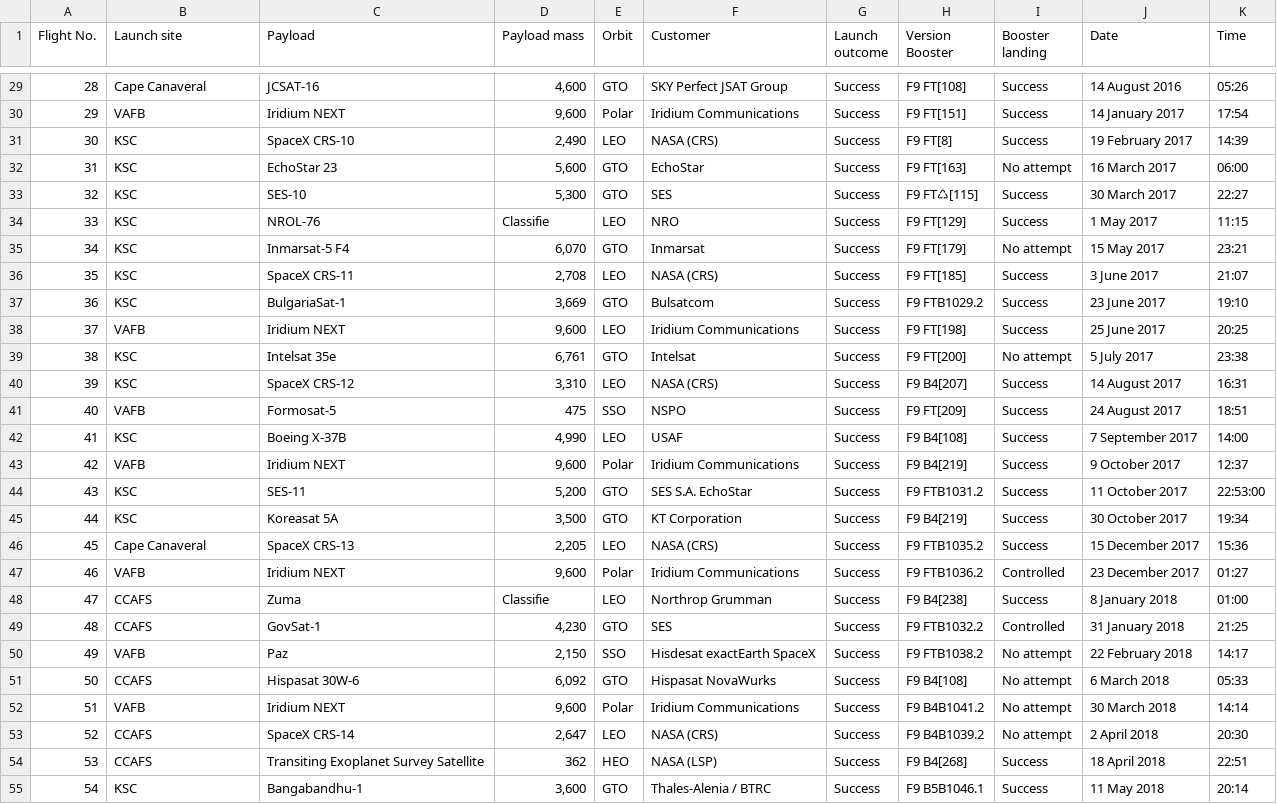
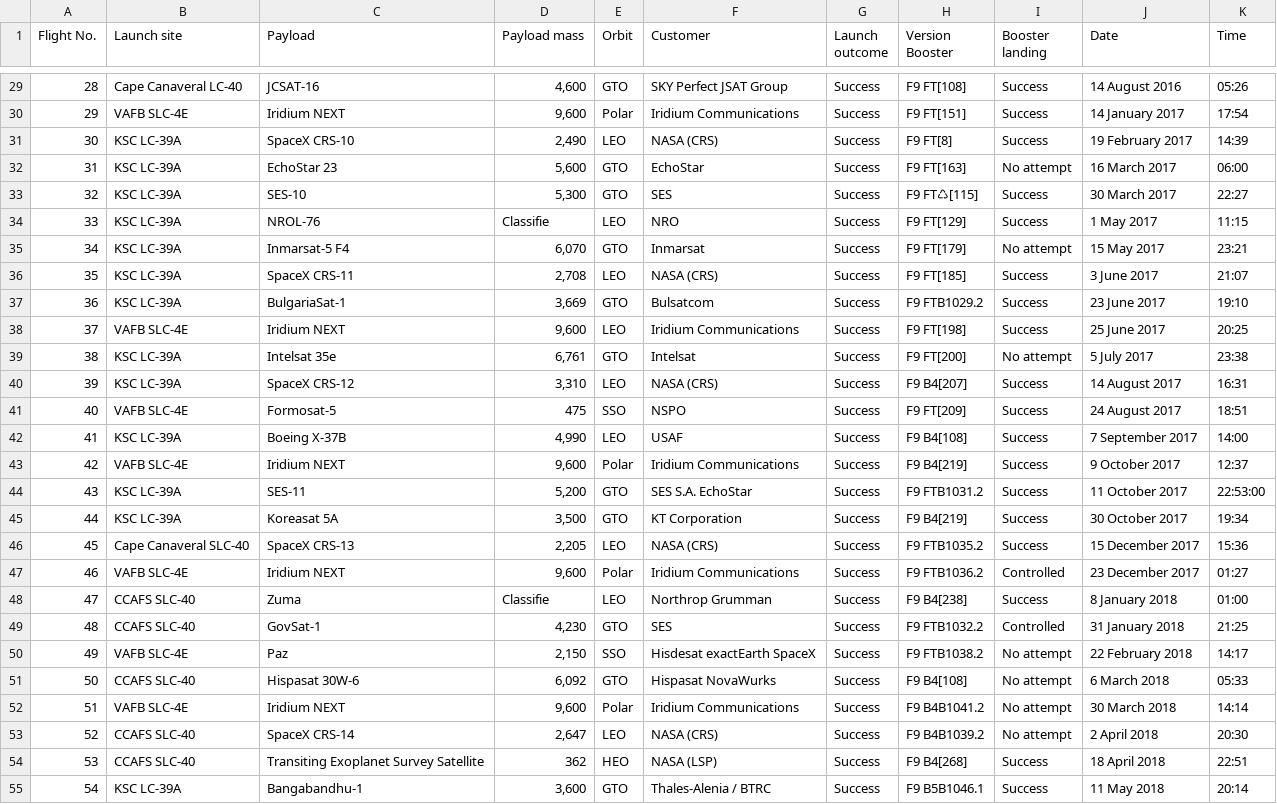
Before and after one commit to achi113s/SpaceY, a CSV file: datasets/launch_data_falcon9_wiki.csv, drawn as a sheet; only a part is shown, gaps mark what is left out; the diff covers the shown part only.

Commit message:
fixed launch_site parsing

```diff
--- a/datasets/launch_data_falcon9_wiki.csv
+++ b/datasets/launch_data_falcon9_wiki.csv
@@ -29,27 +29,27 @@ Flight No.,Launch site,Payload,Payload mass,Orbit,Customer,Launch outcome,Versio
-28,Cape Canaveral,JCSAT-16,"4,600 ",GTO,SKY Perfect JSAT Group,Success,F9 FT[108],Success,14 August 2016,05:26
-29,VAFB,Iridium NEXT,"9,600 ",Polar,Iridium Communications,Success,F9 FT[151],Success,14 January 2017,17:54
-30,KSC,SpaceX CRS-10,"2,490 ",LEO,NASA (CRS),Success,F9 FT[8],Success,19 February 2017,14:39
-31,KSC,EchoStar 23,"5,600 ",GTO,EchoStar,Success,F9 FT[163],No attempt,16 March 2017,06:00
-32,KSC,SES-10,"5,300 ",GTO,SES,Success,F9 FT♺[115],Success,30 March 2017,22:27
-33,KSC,NROL-76,Classifie,LEO,NRO,Success,F9 FT[129],Success,1 May 2017,11:15
-34,KSC,Inmarsat-5 F4,"6,070 ",GTO,Inmarsat,Success,F9 FT[179],No attempt,15 May 2017,23:21
-35,KSC,SpaceX CRS-11,"2,708 ",LEO,NASA (CRS),Success,F9 FT[185],Success,3 June 2017,21:07
-36,KSC,BulgariaSat-1,"3,669 ",GTO,Bulsatcom,Success,F9 FTB1029.2,Success,23 June 2017,19:10
-37,VAFB,Iridium NEXT,"9,600 ",LEO,Iridium Communications,Success,F9 FT[198],Success,25 June 2017,20:25
-38,KSC,Intelsat 35e,"6,761 ",GTO,Intelsat,Success,F9 FT[200],No attempt,5 July 2017,23:38
-39,KSC,SpaceX CRS-12,"3,310 ",LEO,NASA (CRS),Success,F9 B4[207],Success,14 August 2017,16:31
-40,VAFB,Formosat-5,475 ,SSO,NSPO,Success,F9 FT[209],Success,24 August 2017,18:51
-41,KSC,Boeing X-37B,"4,990 ",LEO,USAF,Success,F9 B4[108],Success,7 September 2017,14:00
-42,VAFB,Iridium NEXT,"9,600 ",Polar,Iridium Communications,Success,F9 B4[219],Success,9 October 2017,12:37
-43,KSC,SES-11,"5,200 ",GTO,SES S.A. EchoStar,Success,F9 FTB1031.2,Success,11 October 2017,22:53:00
-44,KSC,Koreasat 5A,"3,500 ",GTO,KT Corporation,Success,F9 B4[219],Success,30 October 2017,19:34
-45,Cape Canaveral,SpaceX CRS-13,"2,205 ",LEO,NASA (CRS),Success,F9 FTB1035.2,Success,15 December 2017,15:36
-46,VAFB,Iridium NEXT,"9,600 ",Polar,Iridium Communications,Success,F9 FTB1036.2,Controlled,23 December 2017,01:27
-47,CCAFS,Zuma,Classifie,LEO,Northrop Grumman,Success,F9 B4[238],Success,8 January 2018,01:00
-48,CCAFS,GovSat-1,"4,230 ",GTO,SES,Success,F9 FTB1032.2,Controlled,31 January 2018,21:25
-49,VAFB,Paz,"2,150 ",SSO,Hisdesat exactEarth SpaceX,Success,F9 FTB1038.2,No attempt,22 February 2018,14:17
-50,CCAFS,Hispasat 30W-6,"6,092 ",GTO,Hispasat NovaWurks,Success,F9 B4[108],No attempt,6 March 2018,05:33
-51,VAFB,Iridium NEXT,"9,600 ",Polar,Iridium Communications,Success,F9 B4B1041.2,No attempt,30 March 2018,14:14
-52,CCAFS,SpaceX CRS-14,"2,647 ",LEO,NASA (CRS),Success,F9 B4B1039.2,No attempt,2 April 2018,20:30
-53,CCAFS,Transiting Exoplanet Survey Satellite,362 ,HEO,NASA (LSP),Success,F9 B4[268],Success,18 April 2018,22:51
-54,KSC,Bangabandhu-1,"3,600 ",GTO,Thales-Alenia / BTRC,Success,F9 B5B1046.1,Success,11 May 2018,20:14
+28,Cape Canaveral LC-40,JCSAT-16,"4,600 ",GTO,SKY Perfect JSAT Group,Success,F9 FT[108],Success,14 August 2016,05:26
+29,VAFB SLC-4E,Iridium NEXT,"9,600 ",Polar,Iridium Communications,Success,F9 FT[151],Success,14 January 2017,17:54
+30,KSC LC-39A,SpaceX CRS-10,"2,490 ",LEO,NASA (CRS),Success,F9 FT[8],Success,19 February 2017,14:39
+31,KSC LC-39A,EchoStar 23,"5,600 ",GTO,EchoStar,Success,F9 FT[163],No attempt,16 March 2017,06:00
+32,KSC LC-39A,SES-10,"5,300 ",GTO,SES,Success,F9 FT♺[115],Success,30 March 2017,22:27
+33,KSC LC-39A,NROL-76,Classifie,LEO,NRO,Success,F9 FT[129],Success,1 May 2017,11:15
+34,KSC LC-39A,Inmarsat-5 F4,"6,070 ",GTO,Inmarsat,Success,F9 FT[179],No attempt,15 May 2017,23:21
+35,KSC LC-39A,SpaceX CRS-11,"2,708 ",LEO,NASA (CRS),Success,F9 FT[185],Success,3 June 2017,21:07
+36,KSC LC-39A,BulgariaSat-1,"3,669 ",GTO,Bulsatcom,Success,F9 FTB1029.2,Success,23 June 2017,19:10
+37,VAFB SLC-4E,Iridium NEXT,"9,600 ",LEO,Iridium Communications,Success,F9 FT[198],Success,25 June 2017,20:25
+38,KSC LC-39A,Intelsat 35e,"6,761 ",GTO,Intelsat,Success,F9 FT[200],No attempt,5 July 2017,23:38
+39,KSC LC-39A,SpaceX CRS-12,"3,310 ",LEO,NASA (CRS),Success,F9 B4[207],Success,14 August 2017,16:31
+40,VAFB SLC-4E,Formosat-5,475 ,SSO,NSPO,Success,F9 FT[209],Success,24 August 2017,18:51
+41,KSC LC-39A,Boeing X-37B,"4,990 ",LEO,USAF,Success,F9 B4[108],Success,7 September 2017,14:00
+42,VAFB SLC-4E,Iridium NEXT,"9,600 ",Polar,Iridium Communications,Success,F9 B4[219],Success,9 October 2017,12:37
+43,KSC LC-39A,SES-11,"5,200 ",GTO,SES S.A. EchoStar,Success,F9 FTB1031.2,Success,11 October 2017,22:53:00
+44,KSC LC-39A,Koreasat 5A,"3,500 ",GTO,KT Corporation,Success,F9 B4[219],Success,30 October 2017,19:34
+45,Cape Canaveral SLC-40,SpaceX CRS-13,"2,205 ",LEO,NASA (CRS),Success,F9 FTB1035.2,Success,15 December 2017,15:36
+46,VAFB SLC-4E,Iridium NEXT,"9,600 ",Polar,Iridium Communications,Success,F9 FTB1036.2,Controlled,23 December 2017,01:27
+47,CCAFS SLC-40,Zuma,Classifie,LEO,Northrop Grumman,Success,F9 B4[238],Success,8 January 2018,01:00
+48,CCAFS SLC-40,GovSat-1,"4,230 ",GTO,SES,Success,F9 FTB1032.2,Controlled,31 January 2018,21:25
+49,VAFB SLC-4E,Paz,"2,150 ",SSO,Hisdesat exactEarth SpaceX,Success,F9 FTB1038.2,No attempt,22 February 2018,14:17
+50,CCAFS SLC-40,Hispasat 30W-6,"6,092 ",GTO,Hispasat NovaWurks,Success,F9 B4[108],No attempt,6 March 2018,05:33
+51,VAFB SLC-4E,Iridium NEXT,"9,600 ",Polar,Iridium Communications,Success,F9 B4B1041.2,No attempt,30 March 2018,14:14
+52,CCAFS SLC-40,SpaceX CRS-14,"2,647 ",LEO,NASA (CRS),Success,F9 B4B1039.2,No attempt,2 April 2018,20:30
+53,CCAFS SLC-40,Transiting Exoplanet Survey Satellite,362 ,HEO,NASA (LSP),Success,F9 B4[268],Success,18 April 2018,22:51
+54,KSC LC-39A,Bangabandhu-1,"3,600 ",GTO,Thales-Alenia / BTRC,Success,F9 B5B1046.1,Success,11 May 2018,20:14
```
Also changed, not shown: 94 edited cells elsewhere in this file, 1 other file.
